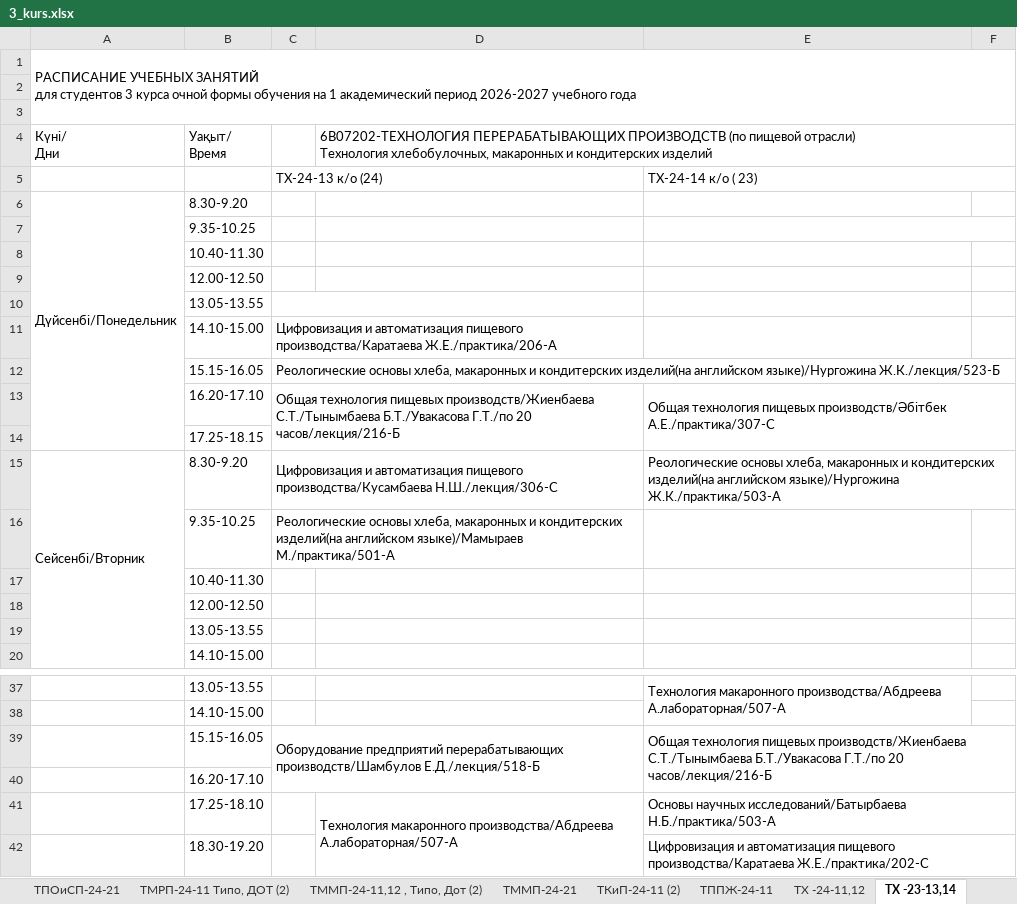
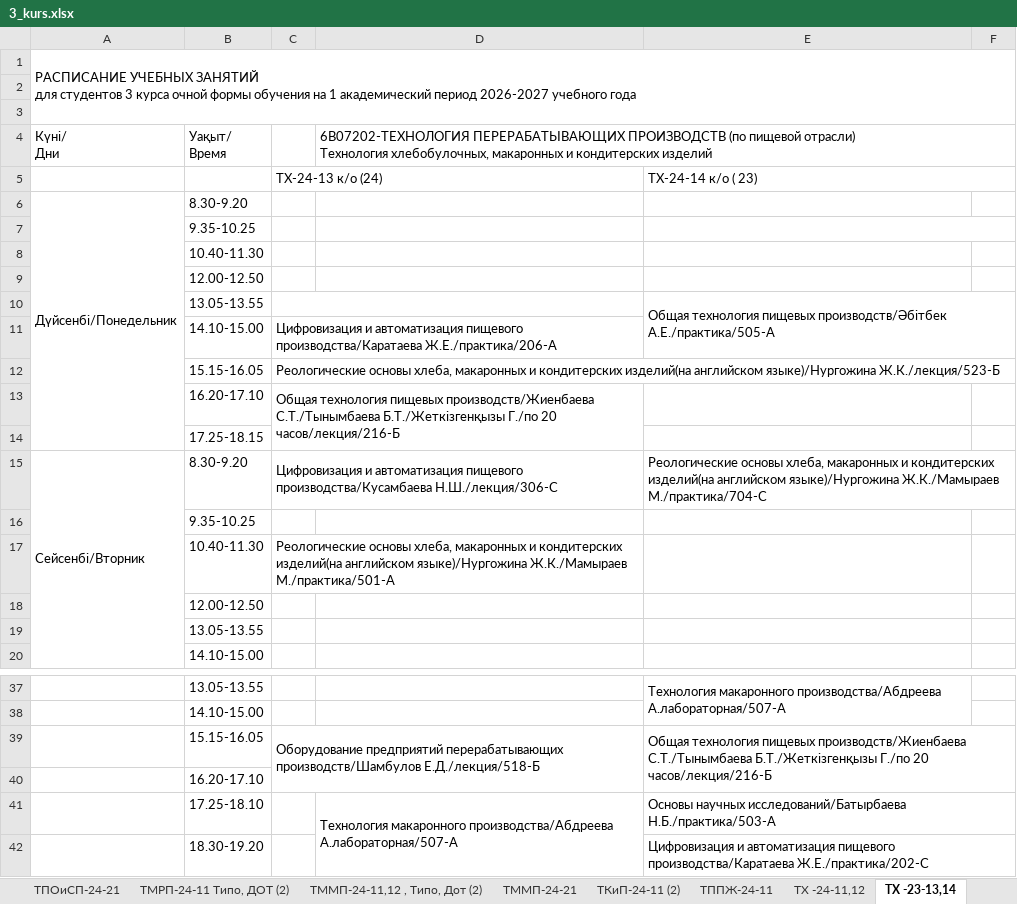
Before and after one commit to drashidinov/ATUscheduleIS, an Excel workbook: raw/3_kurs.xlsx, sheet ТХ -23-13,14, drawn as a sheet; only a part is shown, gaps mark what is left out; values as stored, in another font and other column widths than the file's, no cell formats; charts and pictures not drawn; the diff names each change by its address in the sheet, - before the commit and + after, or states it on an @@ line.

```diff
--- a/raw/3_kurs.xlsx (sheet ТХ -23-13,14)
+++ b/raw/3_kurs.xlsx (sheet ТХ -23-13,14)
-E10: (empty)
+E10: Общая технология пищевых производств/Әбітбек А.Е./практика/505-А
+E10:F11 merged
-C13: …производств/Жиенбаева С.Т./Тынымбаева Б.Т./Увакасова Г.Т./по 20 часов/лекция/216-Б
+C13: …производств/Жиенбаева С.Т./Тынымбаева Б.Т./Жеткізгенқызы Г./по 20 часов/лекция/216-Б
-E13: Общая технология пищевых производств/Әбітбек А.Е./практика/307-С
+E13: (empty)
-E13:F14 merged
-E15: …английском языке)/Нургожина Ж.К./практика/503-А
+E15: …английском языке)/Нургожина Ж.К./Мамыраев М./практика/704-С
-C16: Реологические основы хлеба, макаронных и кондитерских изделий(на английском языке)/Мамыраев М./практика/501-А
+C16: (empty)
-C16:D16 merged
-C17: (empty)
+C17: Реологические основы хлеба, макаронных и кондитерских изделий(на английском языке)/Нургожина Ж.К./Мамыраев М./практика/501-А
+C17:D17 merged
-E39: …производств/Жиенбаева С.Т./Тынымбаева Б.Т./Увакасова Г.Т./по 20 часов/лекция/216-Б
+E39: …производств/Жиенбаева С.Т./Тынымбаева Б.Т./Жеткізгенқызы Г./по 20 часов/лекция/216-Б
```
Also changed, not shown: sheet Туризм рус англ, sheet ЭКОЛ-24-11,12,13, ТИпо, sheet ТФП-11,12,13, sheet ТЗ-24-11, sheet МиАЛП каз, sheet УиА каз рус, 8 more sheets, cell formats, raw/1_kurs.xlsx, raw/doktorantura_1kurs.xlsx, 2 other files.
